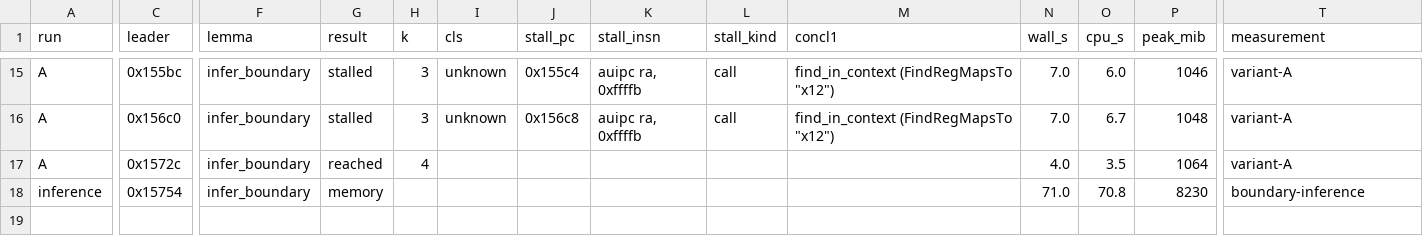
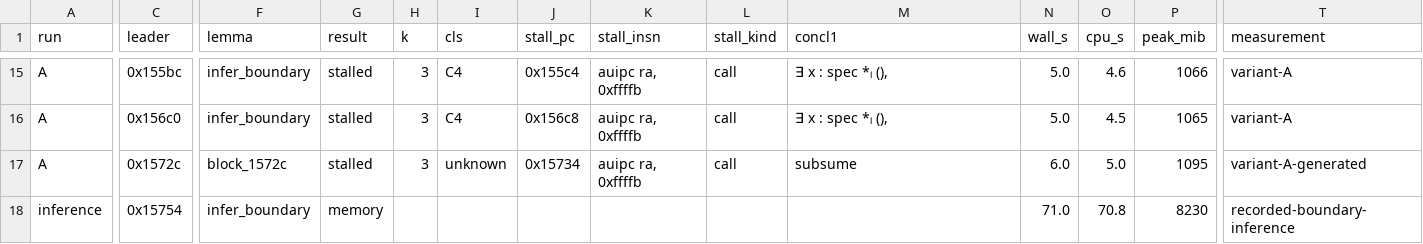
Before and after one commit to codygunton/zesislar, a CSV file: ZesuSsz/Evidence/det/blocks/writeoutput_17_current.csv, drawn as a sheet; only a part is shown, gaps mark what is left out; the diff covers the shown part only; the diff names each change by its address in the sheet, - before the commit and + after, or states it on an @@ line.

```diff
--- a/ZesuSsz/Evidence/det/blocks/writeoutput_17_current.csv
+++ b/ZesuSsz/Evidence/det/blocks/writeoutput_17_current.csv
-I15:I16 (cls): unknown
+I15:I16 (cls): C4
-M15:M16 (concl1): find_in_context (FindRegMapsTo "x12")
+M15:M16 (concl1): ∃ x : spec *ₗ (),
-N15:N16 (wall_s): 7.0
+N15:N16 (wall_s): 5.0
-O15 (cpu_s): 6.0
+O15 (cpu_s): 4.6
-P15 (peak_mib): 1046
+P15 (peak_mib): 1066
-O16 (cpu_s): 6.7
+O16 (cpu_s): 4.5
-P16 (peak_mib): 1048
+P16 (peak_mib): 1065
-F17 (lemma): infer_boundary
+F17 (lemma): block_1572c
-G17 (result): reached
+G17 (result): stalled
-H17 (k): 4
+H17 (k): 3
-I17 (cls): (empty)
+I17 (cls): unknown
-J17 (stall_pc): (empty)
+J17 (stall_pc): 0x15734
-K17 (stall_insn): (empty)
+K17 (stall_insn): auipc ra, 0xffffb
-L17 (stall_kind): (empty)
+L17 (stall_kind): call
-M17 (concl1): (empty)
+M17 (concl1): subsume
-N17 (wall_s): 4.0
+N17 (wall_s): 6.0
-O17 (cpu_s): 3.5
+O17 (cpu_s): 5.0
-P17 (peak_mib): 1064
+P17 (peak_mib): 1095
-T17 (measurement): variant-A
+T17 (measurement): variant-A-generated
-T18 (measurement): boundary-inference
+T18 (measurement): recorded-boundary-inference
```
Also changed, not shown: 40 edited cells elsewhere in this file, ZesuSsz/Evidence/det/blocks/remaining_nine_A_call.csv, ZesuSsz/Evidence/det/blocks/root_generated_A_call.csv, 39 other files.
